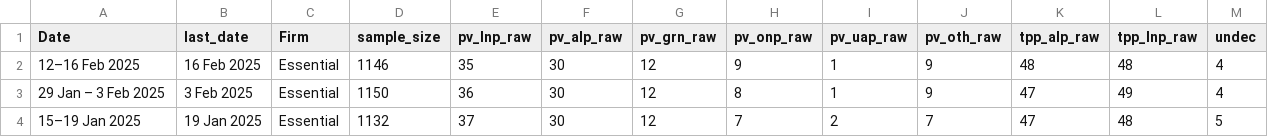
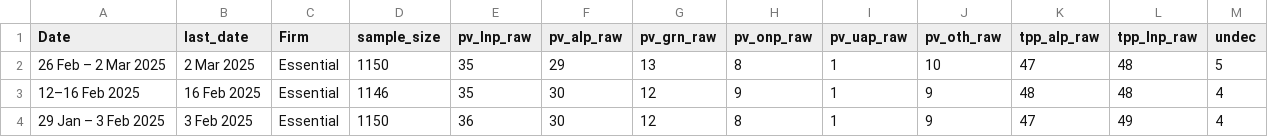
Before and after one commit to metacoretechs/wikipedia-aus-poll-charts, a CSV file: essential_polling2225.csv, drawn as a sheet; only a part is shown; the shorter side is filled out with more unchanged rows; the diff names each change by its address in the sheet, - before the commit and + after, or states it on an @@ line.

```diff
--- a/essential_polling2225.csv
+++ b/essential_polling2225.csv
+row 2: 26 Feb – 2 Mar 2025 | 2 Mar 2025 | Essential | 1150 | 35 | 29 | 13 | 8 | 1 | 10 | 47 | 48 | 5
```
Also changed, not shown: albanese_sat2225.csv, dutton_sat2225.csv, 7 other files.
